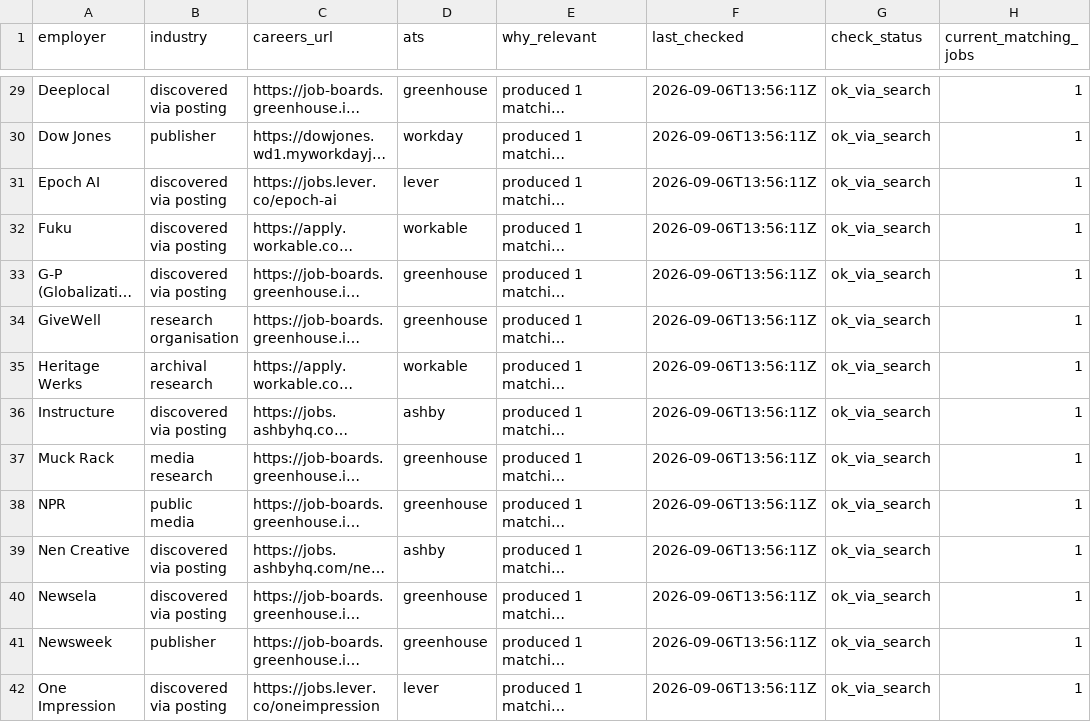
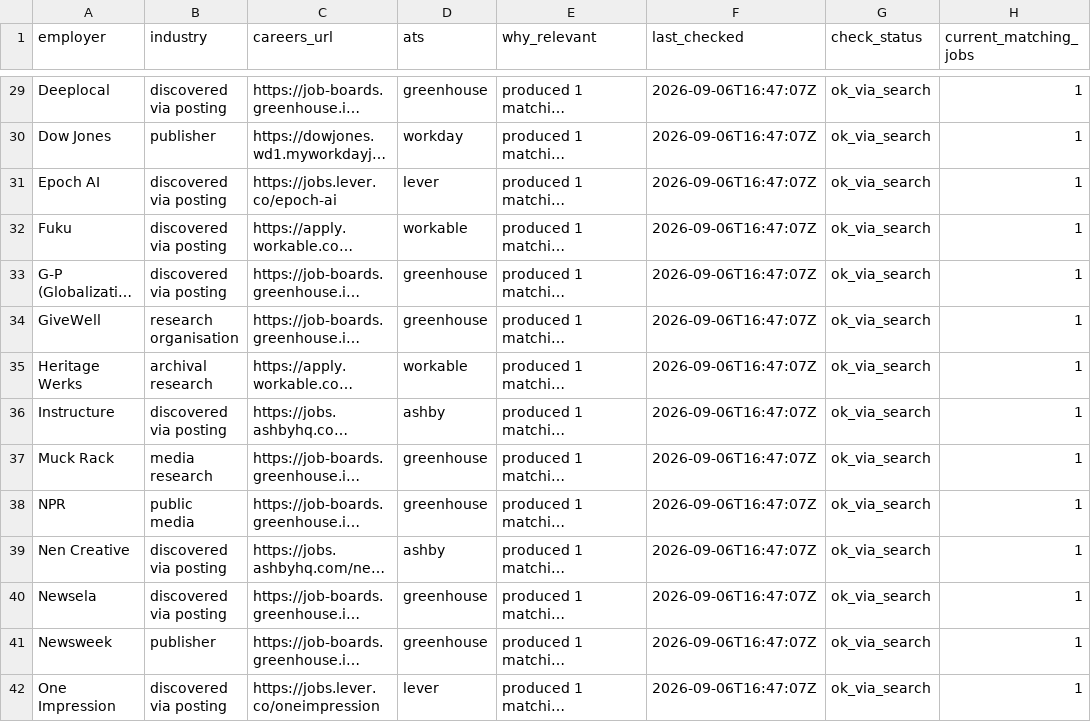
Before and after one commit to akodwani/Agents, a CSV file: out/companies_to_watch.csv, drawn as a sheet; only a part is shown, gaps mark what is left out; long unchanged cells end in …; the diff covers the shown part only; the diff names each change by its address in the sheet, - before the commit and + after, or states it on an @@ line.

```diff
--- a/out/companies_to_watch.csv
+++ b/out/companies_to_watch.csv
-F29:F42 (last_checked): 2026-09-06T13:56:11Z
+F29:F42 (last_checked): 2026-09-06T16:47:07Z
```
Also changed, not shown: 43 edited cells elsewhere in this file, out/jobs_candidates.csv, 9 other files.
